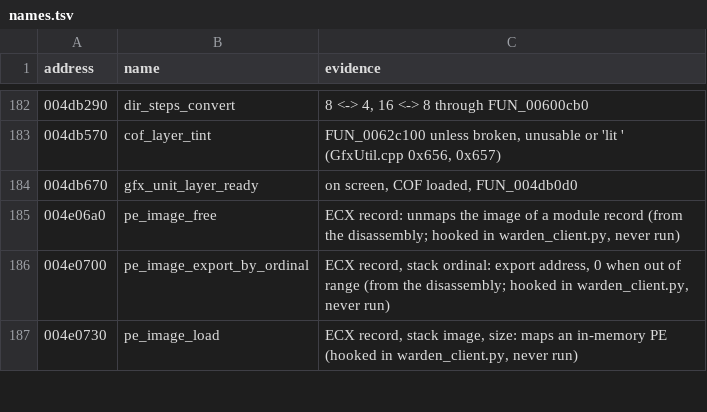
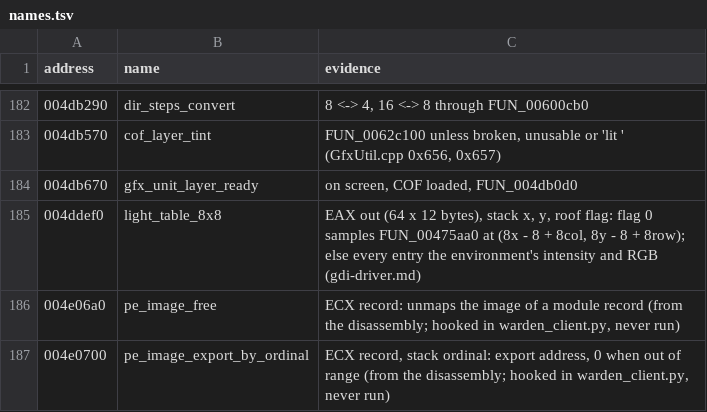
Before and after one commit to psi29a/d2decomped, a TSV file: docs/research/re/names.tsv, drawn as a sheet; only a part is shown, gaps mark what is left out; the shorter side is filled out with more unchanged rows; the diff names each change by its address in the sheet, - before the commit and + after, or states it on an @@ line.

Commit message:
Trace FUN_004ddef0: the 8 x 8 light table fill (cited)
EAX out, stack x, y, flag; colour bytes only when DAT_00712b8c is set.

```diff
--- a/docs/research/re/names.tsv
+++ b/docs/research/re/names.tsv
+row 185: 004ddef0 | light_table_8x8 | EAX out (64 x 12 bytes), stack x, y, roof flag: flag 0 samples FUN_00475aa0 at (8x - 8 + 8col, 8y - 8 + 8row); else every entry the environment's intensity and RGB (gdi-driver.md)
```
Also changed, not shown: 1 other file.
